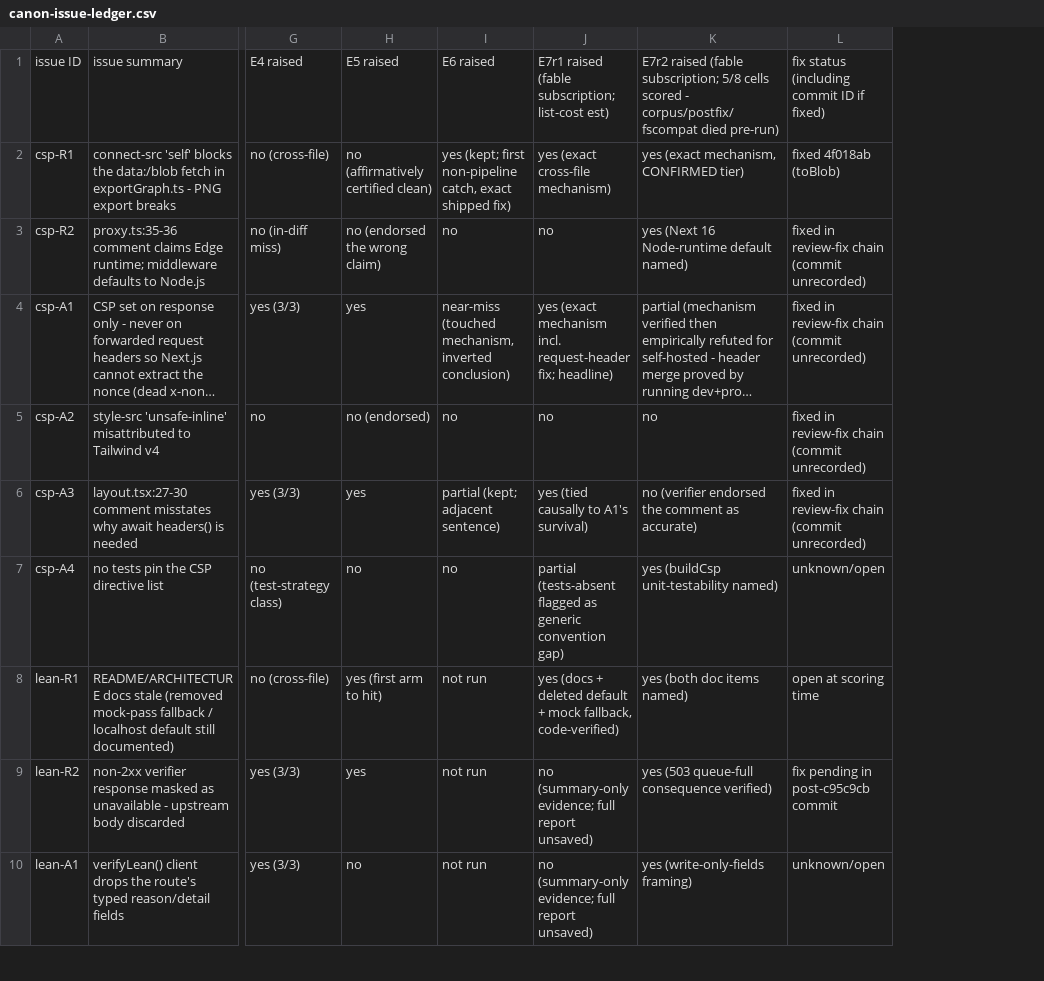
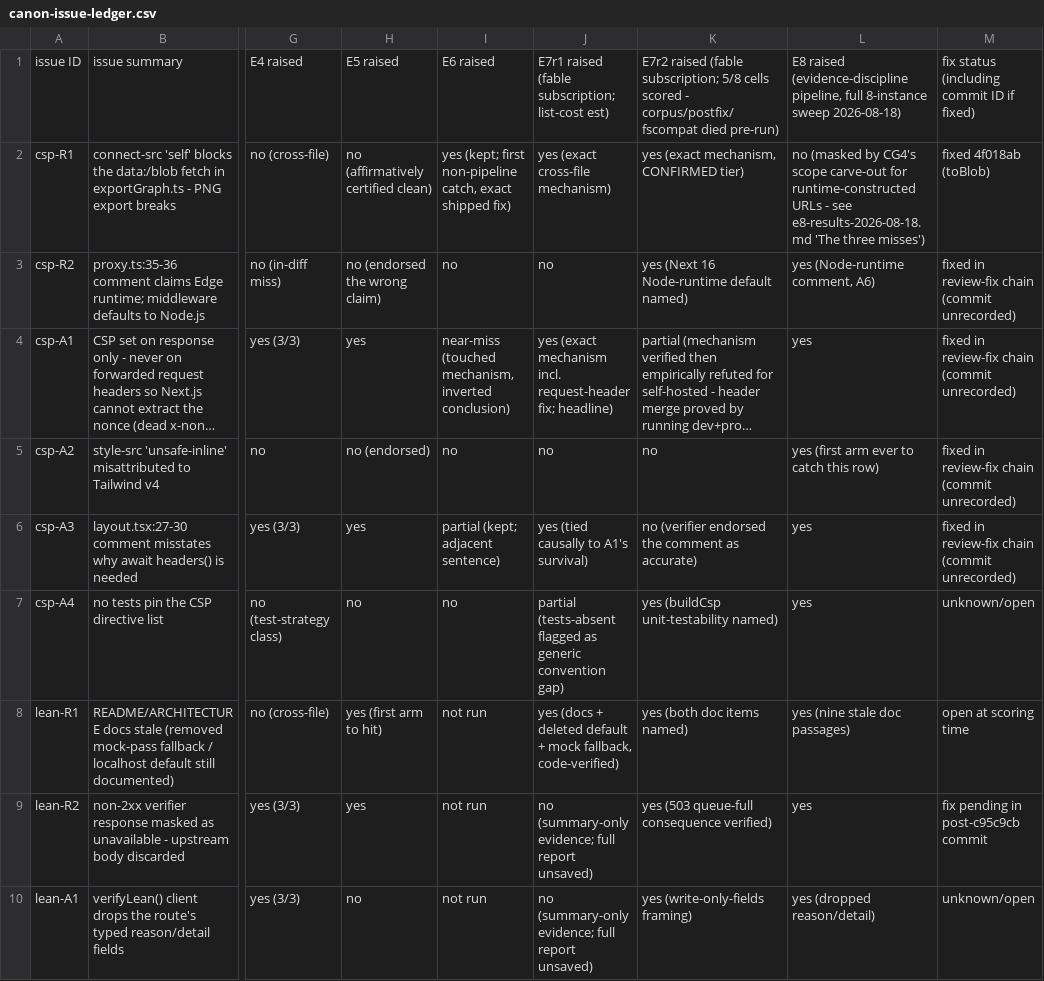
Before and after one commit to magfrump/claude-workflows, a CSV file: docs/working/canon-issue-ledger.csv, drawn as a sheet; only a part is shown, gaps mark what is left out; long unchanged cells end in …; the diff names each change by its address in the sheet, - before the commit and + after, or states it on an @@ line.

Commit message:
docs(review): ledger cost/FP columns + E8 CSV column; E7 rep2/rep3 rerun artifacts captured
Adds Cost-per-run and False-positives columns to the process recall
table, folding in N7's 2026-08-17 refutation as a retroactive FP for
E6 and E7 rep1. Adds a per-row E8 raised column to the CSV (60 rows,
sourced from e8-results-2026-08-18.md + e8-scoring.md). Also fixes a
malformed trailing row in e6-ultra/costs.md.

Captures new E7 rep2 (corpus, fscompat — previously dead) and rep3
(7/8 cells, previously a total loss) run artifacts that completed
since the last commit; not yet scored against the ledger.

Confidence: high
Notes: run artifacts committed as raw data only — scoring against
the 56-row ledger is the immediate follow-up.

```diff
--- a/docs/working/canon-issue-ledger.csv
+++ b/docs/working/canon-issue-ledger.csv
+column L, rows 1-10: E8 raised (evidence-discipline pipeline, full 8-instance sweep 2026-08-18) | no (masked by CG4's scope carve-out for runtime-constructed URLs - see e8-results-2026-08-18.md 'The three misses') | yes (Node-runtime comment, A6) | yes | yes (first arm ever to catch this row) | yes | yes | yes (nine stale doc passages) | yes | yes (dropped reason/detail)
```
Also changed, not shown: 29 other files.
